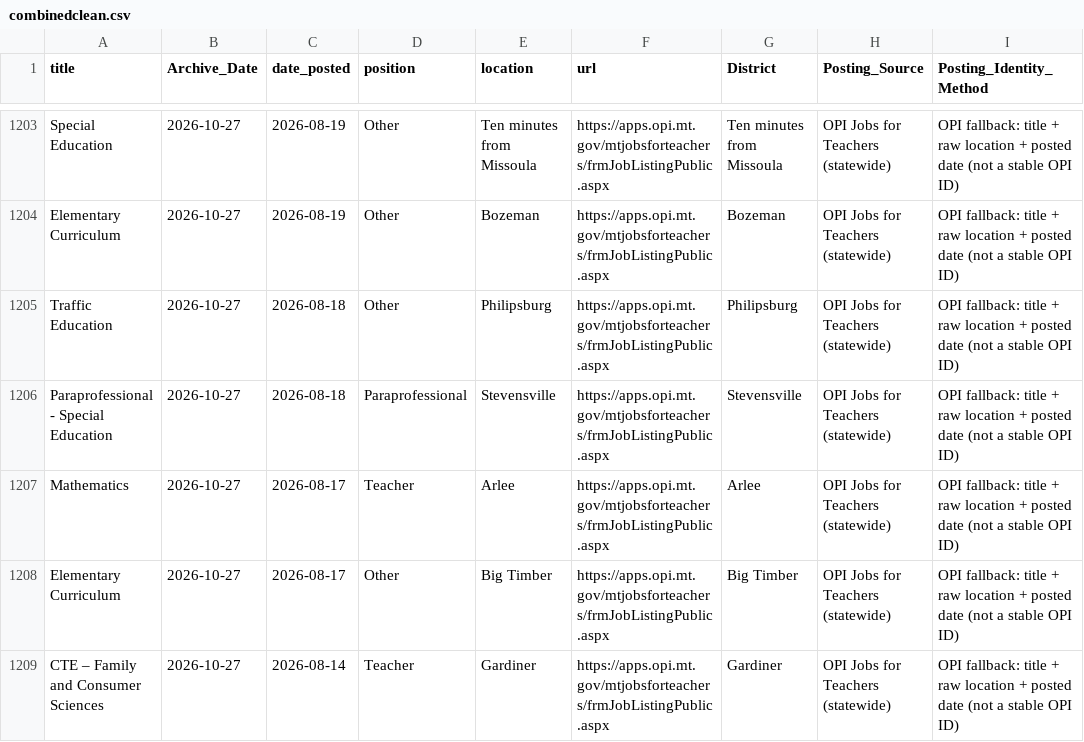
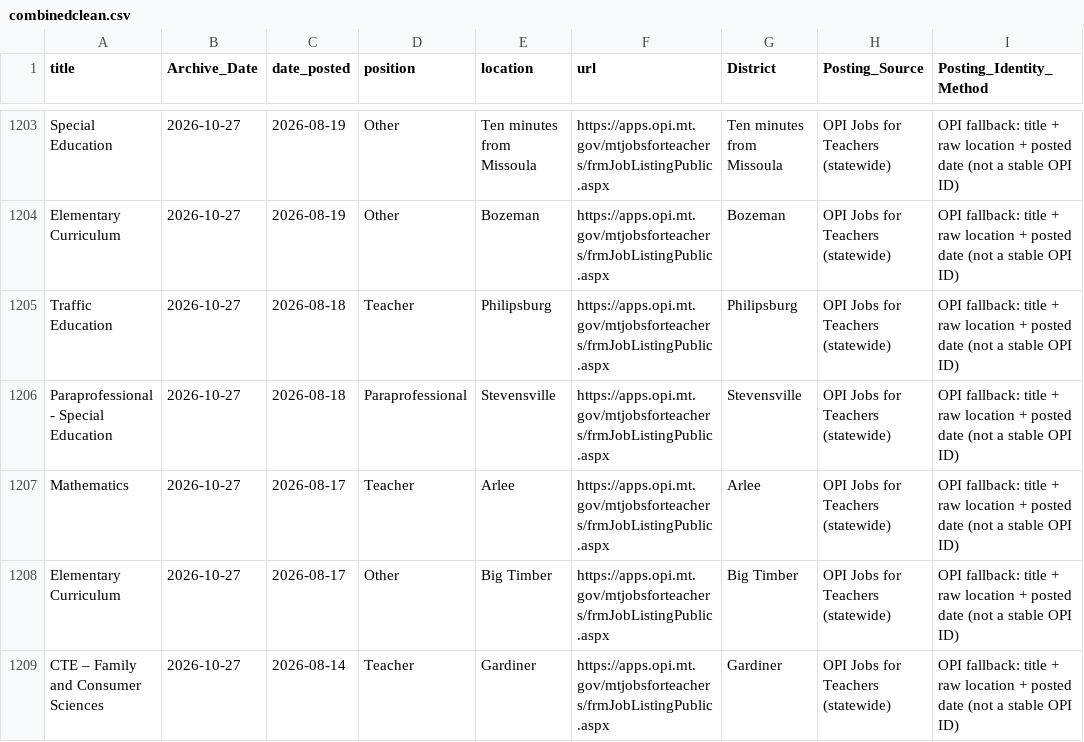
Before and after one commit to bostickmike/Montana-Education-Jobs-Dashboard, a CSV file: Mt_Ed_Jobs/combinedclean.csv, drawn as a sheet; only a part is shown, gaps mark what is left out; the diff covers the shown part only; the diff names each change by its address in the sheet, - before the commit and + after, or states it on an @@ line.

```diff
--- a/Mt_Ed_Jobs/combinedclean.csv
+++ b/Mt_Ed_Jobs/combinedclean.csv
-D1205 (position): Other
+D1205 (position): Teacher
```
Also changed, not shown: 5 edited cells elsewhere in this file, Mt_Ed_Jobs/allnow.csv, Mt_Ed_Jobs/allsum.csv, 4 other files.
